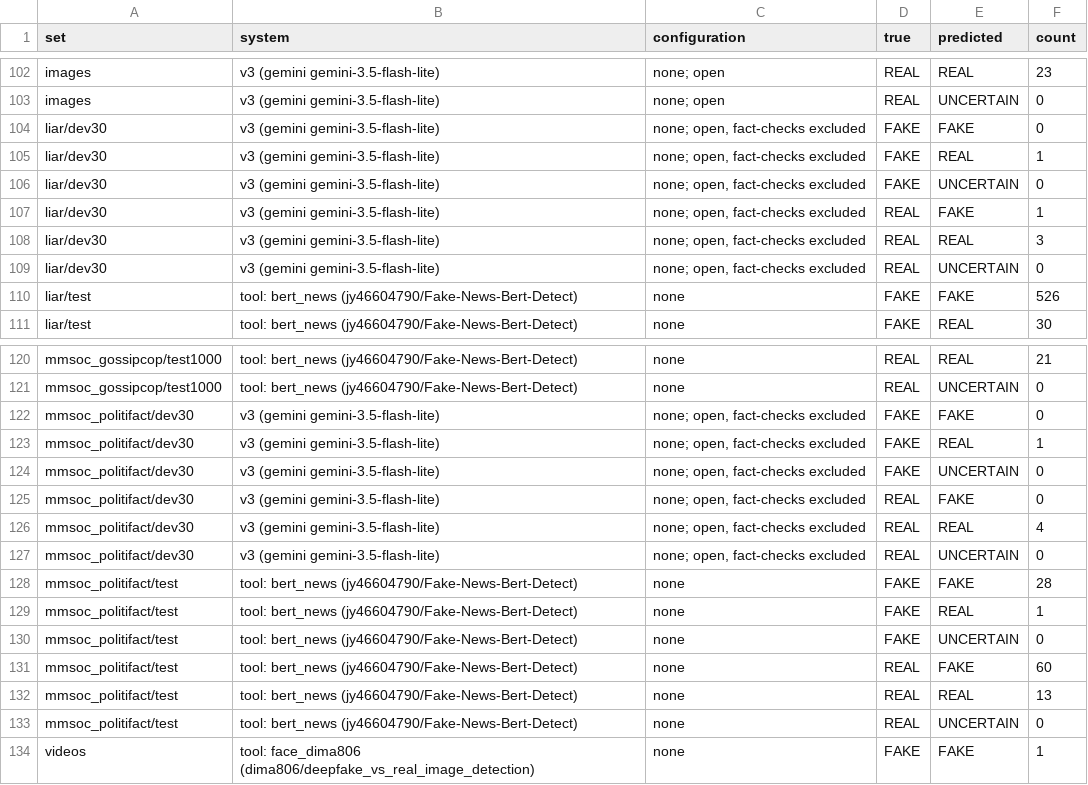
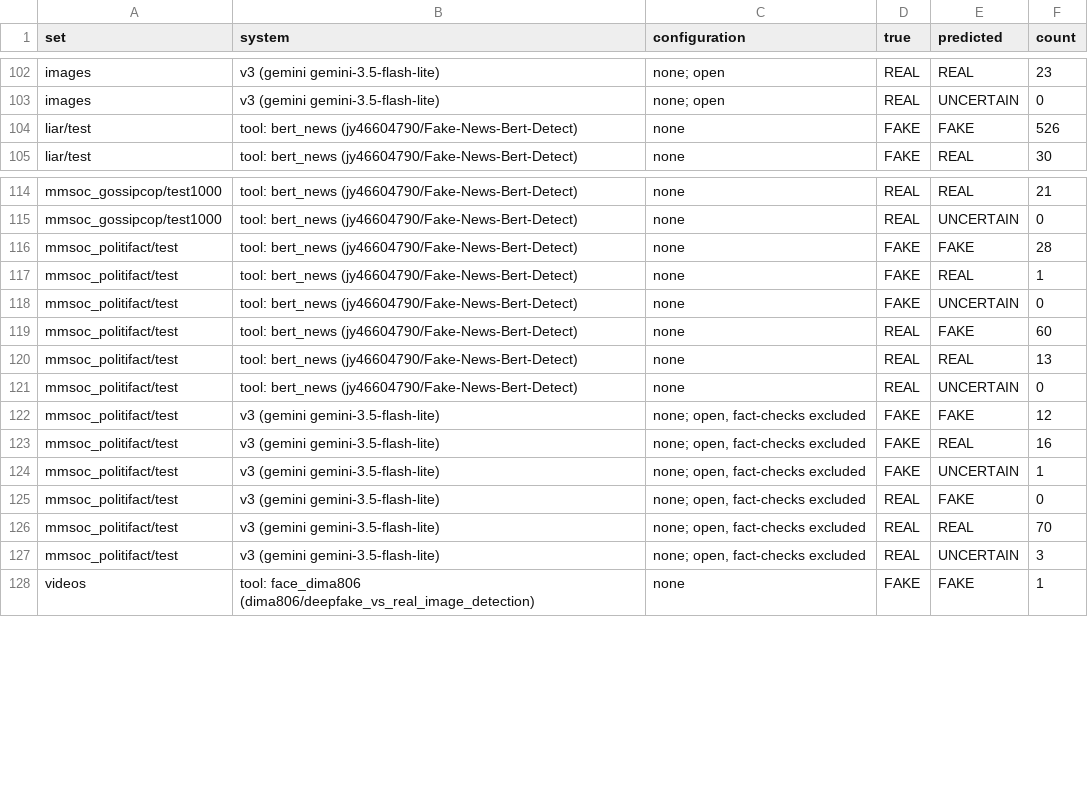
Before and after one commit to muditagrawal-alt/Deepfake-and-Fake-News-Detector, a CSV file: research/results/confusion_matrices.csv, drawn as a sheet; only a part is shown, gaps mark what is left out.

```diff
--- a/research/results/confusion_matrices.csv
+++ b/research/results/confusion_matrices.csv
@@ -103,8 +103,2 @@ images,v3 (gemini gemini-3.5-flash-lite),none; open,REAL,REAL,23
 images,v3 (gemini gemini-3.5-flash-lite),none; open,REAL,UNCERTAIN,0
-liar/dev30,v3 (gemini gemini-3.5-flash-lite),"none; open, fact-checks excluded",FAKE,FAKE,0
-liar/dev30,v3 (gemini gemini-3.5-flash-lite),"none; open, fact-checks excluded",FAKE,REAL,1
-liar/dev30,v3 (gemini gemini-3.5-flash-lite),"none; open, fact-checks excluded",FAKE,UNCERTAIN,0
-liar/dev30,v3 (gemini gemini-3.5-flash-lite),"none; open, fact-checks excluded",REAL,FAKE,1
-liar/dev30,v3 (gemini gemini-3.5-flash-lite),"none; open, fact-checks excluded",REAL,REAL,3
-liar/dev30,v3 (gemini gemini-3.5-flash-lite),"none; open, fact-checks excluded",REAL,UNCERTAIN,0
 liar/test,tool: bert_news (jy46604790/Fake-News-Bert-Detect),none,FAKE,FAKE,526
@@ -121,8 +115,2 @@ mmsoc_gossipcop/test1000,tool: bert_news (jy46604790/Fake-News-Bert-Detect),none
 mmsoc_gossipcop/test1000,tool: bert_news (jy46604790/Fake-News-Bert-Detect),none,REAL,UNCERTAIN,0
-mmsoc_politifact/dev30,v3 (gemini gemini-3.5-flash-lite),"none; open, fact-checks excluded",FAKE,FAKE,0
-mmsoc_politifact/dev30,v3 (gemini gemini-3.5-flash-lite),"none; open, fact-checks excluded",FAKE,REAL,1
-mmsoc_politifact/dev30,v3 (gemini gemini-3.5-flash-lite),"none; open, fact-checks excluded",FAKE,UNCERTAIN,0
-mmsoc_politifact/dev30,v3 (gemini gemini-3.5-flash-lite),"none; open, fact-checks excluded",REAL,FAKE,0
-mmsoc_politifact/dev30,v3 (gemini gemini-3.5-flash-lite),"none; open, fact-checks excluded",REAL,REAL,4
-mmsoc_politifact/dev30,v3 (gemini gemini-3.5-flash-lite),"none; open, fact-checks excluded",REAL,UNCERTAIN,0
 mmsoc_politifact/test,tool: bert_news (jy46604790/Fake-News-Bert-Detect),none,FAKE,FAKE,28
@@ -133,2 +121,8 @@ mmsoc_politifact/test,tool: bert_news (jy46604790/Fake-News-Bert-Detect),none,RE
 mmsoc_politifact/test,tool: bert_news (jy46604790/Fake-News-Bert-Detect),none,REAL,UNCERTAIN,0
+mmsoc_politifact/test,v3 (gemini gemini-3.5-flash-lite),"none; open, fact-checks excluded",FAKE,FAKE,12
+mmsoc_politifact/test,v3 (gemini gemini-3.5-flash-lite),"none; open, fact-checks excluded",FAKE,REAL,16
+mmsoc_politifact/test,v3 (gemini gemini-3.5-flash-lite),"none; open, fact-checks excluded",FAKE,UNCERTAIN,1
+mmsoc_politifact/test,v3 (gemini gemini-3.5-flash-lite),"none; open, fact-checks excluded",REAL,FAKE,0
+mmsoc_politifact/test,v3 (gemini gemini-3.5-flash-lite),"none; open, fact-checks excluded",REAL,REAL,70
+mmsoc_politifact/test,v3 (gemini gemini-3.5-flash-lite),"none; open, fact-checks excluded",REAL,UNCERTAIN,3
 videos,tool: face_dima806 (dima806/deepfake_vs_real_image_detection),none,FAKE,FAKE,1
```
Also changed, not shown: research/results/benchmark_summary.csv, research/results/paired_tests.csv, 14 other files.
